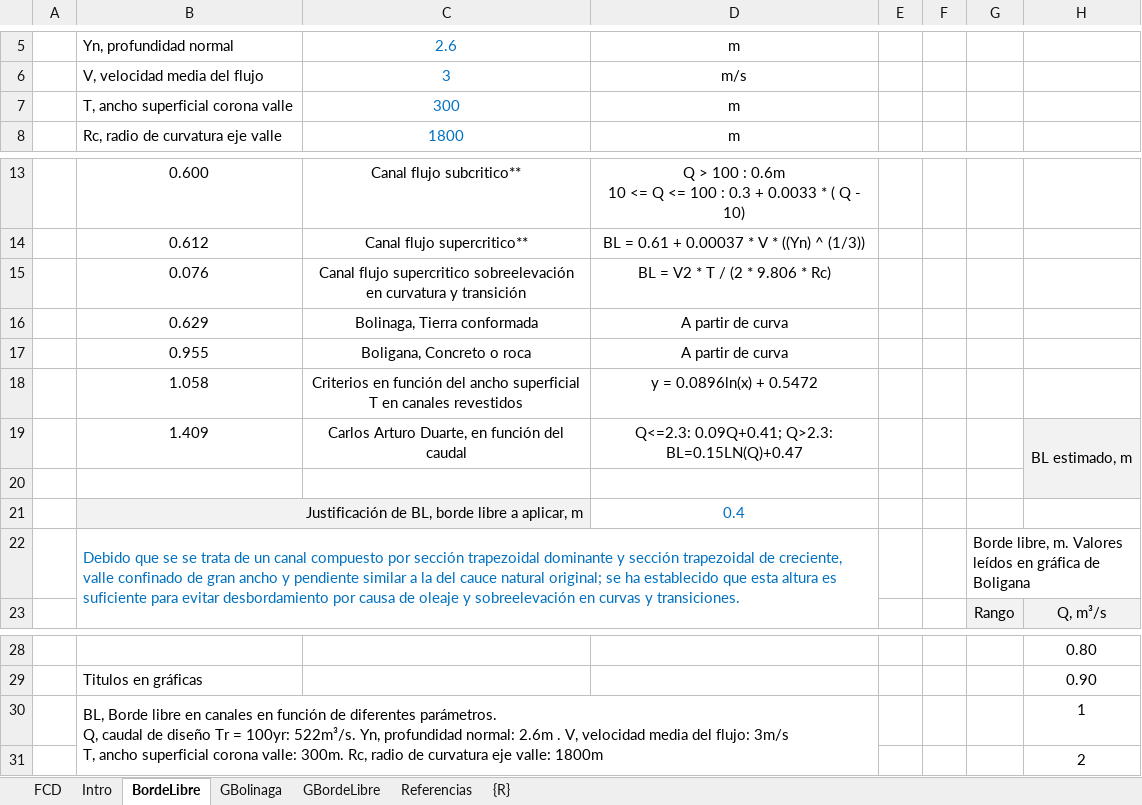
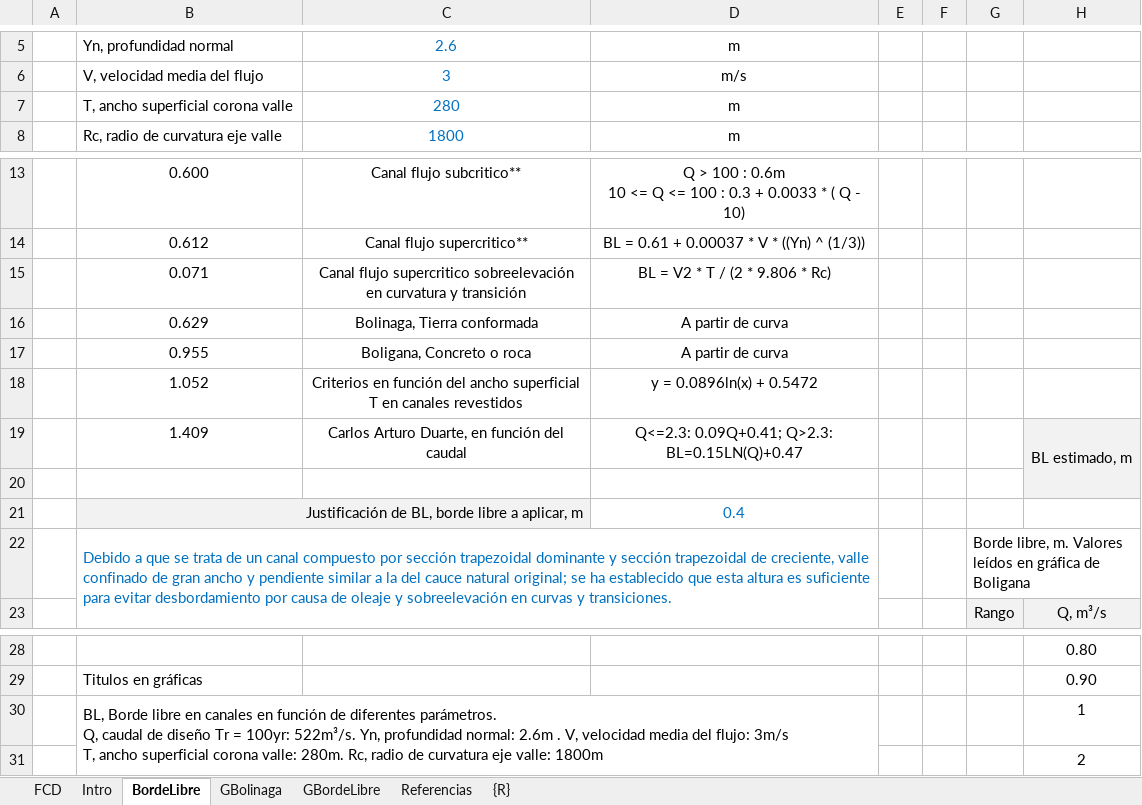
Before and after one commit to rcfdtools/R.HydroTools, an Excel workbook: tool/BordeLibreCanal/R.HydroTools.BordeLibreCanal.xlsx, sheet BordeLibre, drawn as a sheet; only a part is shown, gaps mark what is left out; values as stored, in another font and other column widths than the file's, no borders; charts and pictures not drawn; the diff names each change by its address in the sheet, - before the commit and + after, or states it on an @@ line.

Commit message:
General update.

```diff
--- a/tool/BordeLibreCanal/R.HydroTools.BordeLibreCanal.xlsx (sheet BordeLibre)
+++ b/tool/BordeLibreCanal/R.HydroTools.BordeLibreCanal.xlsx (sheet BordeLibre)
-C7: 300
+C7: 280
-B15: 0.076
+B15: 0.071
-B18: 1.058
+B18: 1.052
-B22: Debido que se se trata…
+B22: Debido a que se trata…
-B30: …corona valle: 300m. Rc, radio…
+B30: …corona valle: 280m. Rc, radio…
```
Also changed, not shown: charts or pictures.
